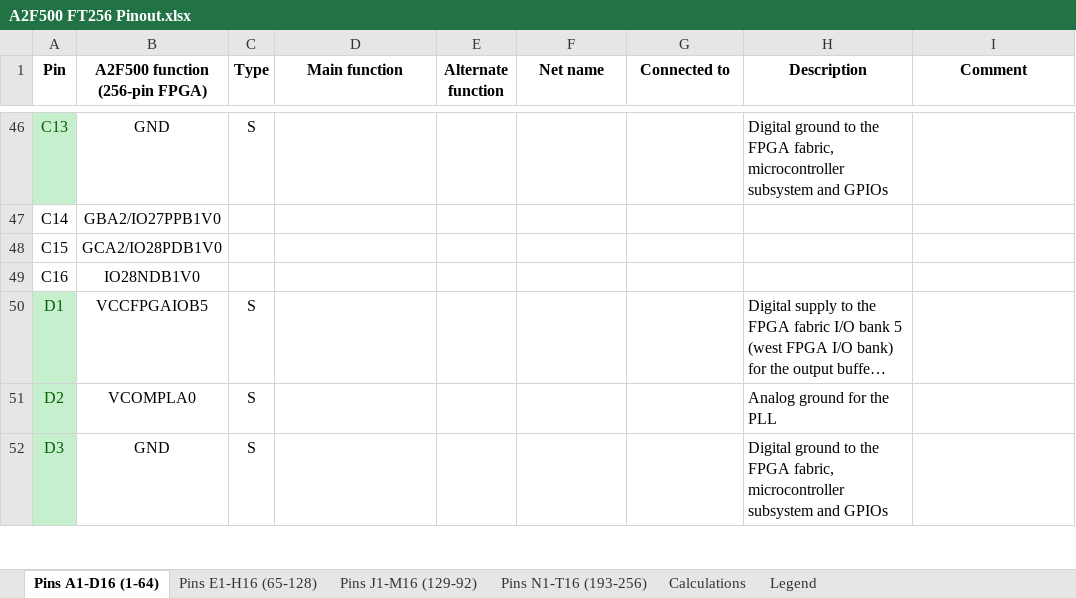
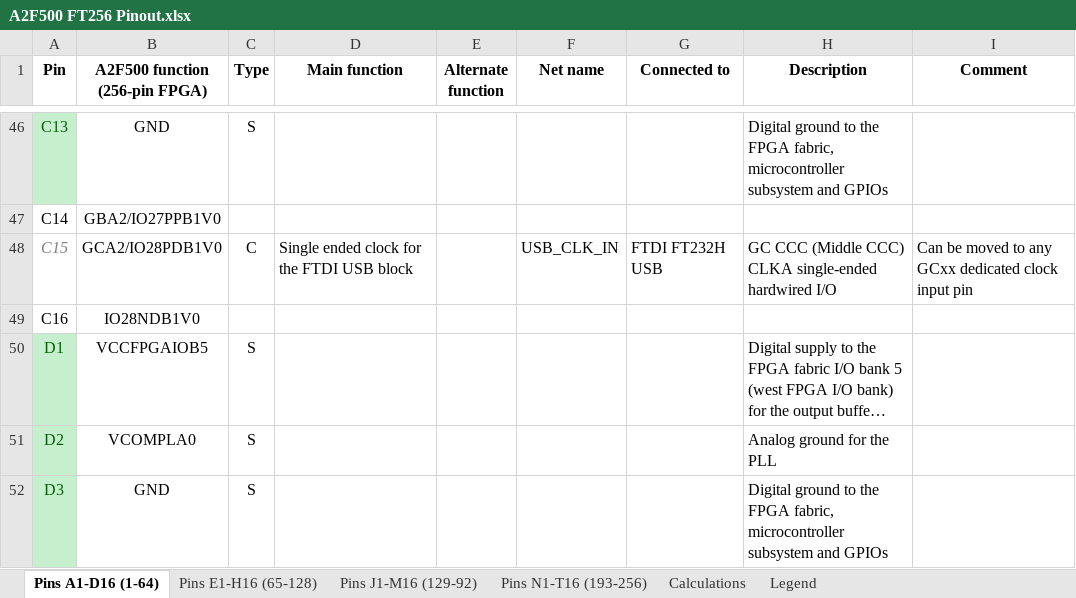
Before and after one commit to marmote/marmote, an Excel workbook: hardware/MainBoard/Document/A2F500 FT256 Pinout.xlsx, sheet Pins A1-D16 (1-64), drawn as a sheet; only a part is shown, gaps mark what is left out; long unchanged cells end in …; values as stored, in another font and other column widths than the file's, no borders; conditional formats not drawn; the diff names each change by its address in the sheet, - before the commit and + after, or states it on an @@ line.

Commit message:
Clock signals checked in datasheet and Libero, and added to schematic with the exception of the ADC clocks.

```diff
--- a/hardware/MainBoard/Document/A2F500 FT256 Pinout.xlsx (sheet Pins A1-D16 (1-64))
+++ b/hardware/MainBoard/Document/A2F500 FT256 Pinout.xlsx (sheet Pins A1-D16 (1-64))
@@ A48 italic: off → on, text colour: black → #7F7F7F @@
-C48 (Type): (empty)
+C48 (Type): C
-D48 (Main function): (empty)
+D48 (Main function): Single ended clock for the FTDI USB block
-F48 (Net name): (empty)
+F48 (Net name): USB_CLK_IN
-G48 (Connected to): (empty)
+G48 (Connected to): FTDI FT232H USB
-H48 (Description): (empty)
+H48 (Description): GC CCC (Middle CCC) CLKA single-ended hardwired I/O
-I48 (Comment): (empty)
+I48 (Comment): Can be moved to any GCxx dedicated clock input pin
```
Also changed, not shown: sheet Pins E1-H16 (65-128), sheet Calculations, sheet Pins N1-T16 (193-256), 1 other file.
